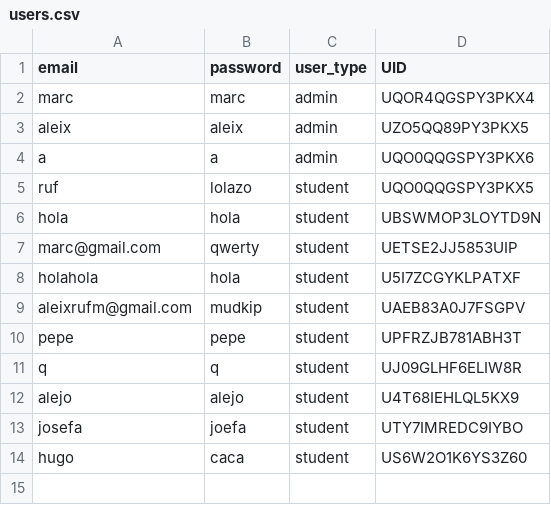
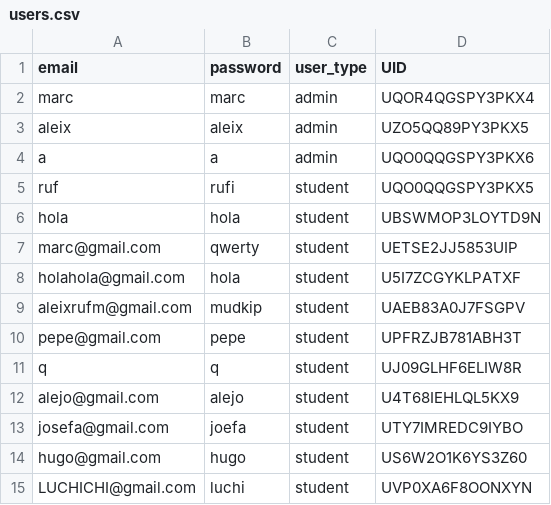
Before and after one commit to marcserranos/TCB-mobility-project, a CSV file: data/users.csv, drawn as a sheet.

```diff
--- a/data/users.csv
+++ b/data/users.csv
@@ -4,11 +4,12 @@ aleix,aleix,admin,UZO5QQ89PY3PKX5
 a,a,admin,UQO0QQGSPY3PKX6
-ruf,lolazo,student,UQO0QQGSPY3PKX5
+ruf,rufi,student,UQO0QQGSPY3PKX5
 hola,hola,student,UBSWMOP3LOYTD9N
 marc@gmail.com,qwerty,student,UETSE2JJ5853UIP
-holahola,hola,student,U5I7ZCGYKLPATXF
+holahola@gmail.com,hola,student,U5I7ZCGYKLPATXF
 aleixrufm@gmail.com,mudkip,student,UAEB83A0J7FSGPV
-pepe,pepe,student,UPFRZJB781ABH3T
+pepe@gmail.com,pepe,student,UPFRZJB781ABH3T
 q,q,student,UJ09GLHF6ELIW8R
-alejo,alejo,student,U4T68IEHLQL5KX9
-josefa,joefa,student,UTY7IMREDC9IYBO
-hugo,caca,student,US6W2O1K6YS3Z60
+alejo@gmail.com,alejo,student,U4T68IEHLQL5KX9
+josefa@gmail.com,joefa,student,UTY7IMREDC9IYBO
+hugo@gmail.com,hugo,student,US6W2O1K6YS3Z60
+LUCHICHI@gmail.com,luchi,student,UVP0XA6F8OONXYN
```
Also changed, not shown: data/student_info.csv, 3 other files.
